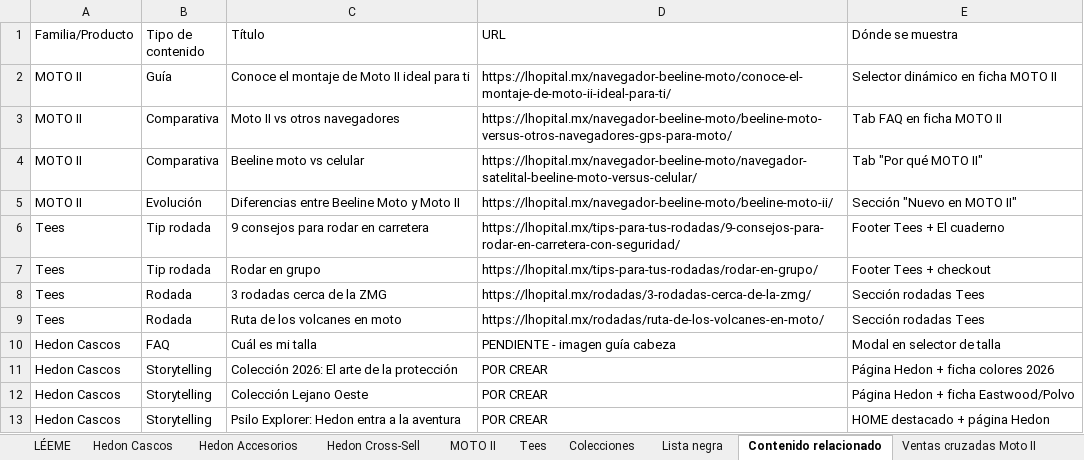
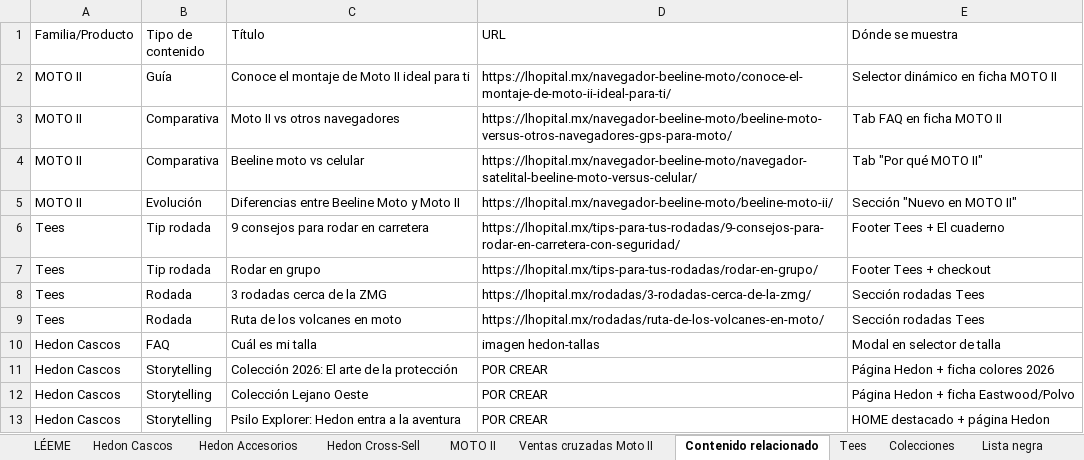
Before and after one commit to anahizaguirre-blip/lhopital-moto, an Excel workbook: Catalogo_Master_Lhopital-moto.xlsx, sheet Contenido relacionado, drawn as a sheet; values as stored, in another font and other column widths than the file's, no borders; the diff names each change by its address in the sheet, - before the commit and + after, or states it on an @@ line.

Commit message:
Arreglos Tienda Moto II

```diff
--- a/Catalogo_Master_Lhopital-moto.xlsx (sheet Contenido relacionado)
+++ b/Catalogo_Master_Lhopital-moto.xlsx (sheet Contenido relacionado)
@@ sheet tab order changed: LÉEME | Hedon Cascos | Hedon Accesorios | Hedon Cross-Sell | MOTO II | Ventas cruzadas Moto II | Contenido relacionado | Tees | Colecciones | Lista negra @@
-D10 (URL): PENDIENTE - imagen guía cabeza
+D10 (URL): imagen hedon-tallas
```
Also changed, not shown: sheet MOTO II, sheet TO-DO Anahí, other sheet tabs, 3 other files.
